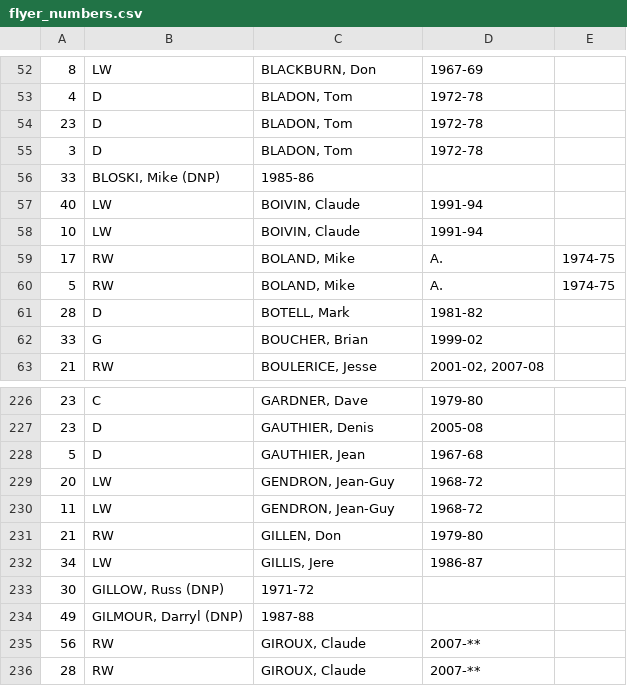
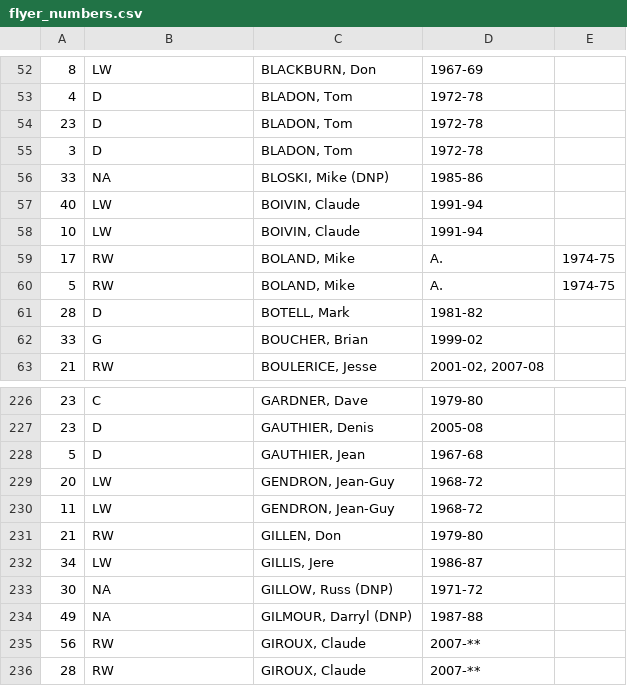
Before and after one commit to ebot/Flyers-All-Time-Roster, a CSV file: script/flyer_numbers.csv, drawn as a sheet; only a part is shown, gaps mark what is left out; removed rows and columns are numbered as before the commit, all else as after; the diff names each change by its address in the sheet, - before the commit and + after, or states it on an @@ line.

```diff
--- a/script/flyer_numbers.csv
+++ b/script/flyer_numbers.csv
-row 56: 33 | BLOSKI, Mike (DNP) | 1985-86
+row 56: 33 | NA | BLOSKI, Mike (DNP) | 1985-86
-row 233: 30 | GILLOW, Russ (DNP) | 1971-72
-row 234: 49 | GILMOUR, Darryl (DNP) | 1987-88
+row 233: 30 | NA | GILLOW, Russ (DNP) | 1971-72
+row 234: 49 | NA | GILMOUR, Darryl (DNP) | 1987-88
```
Also changed, not shown: 2 other files.
